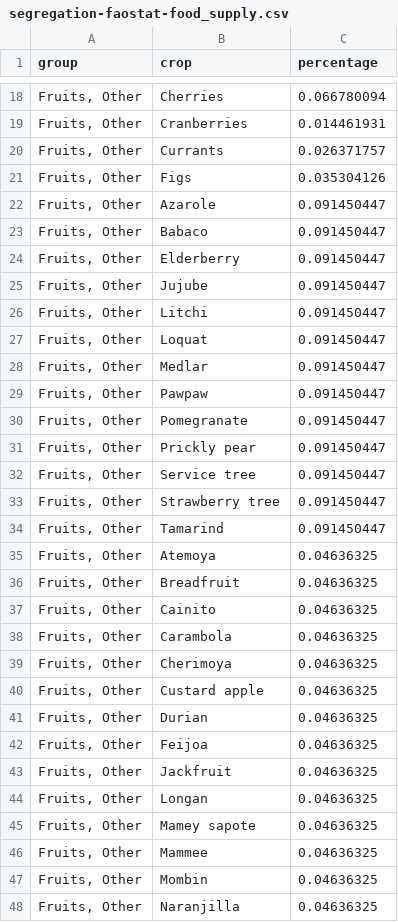
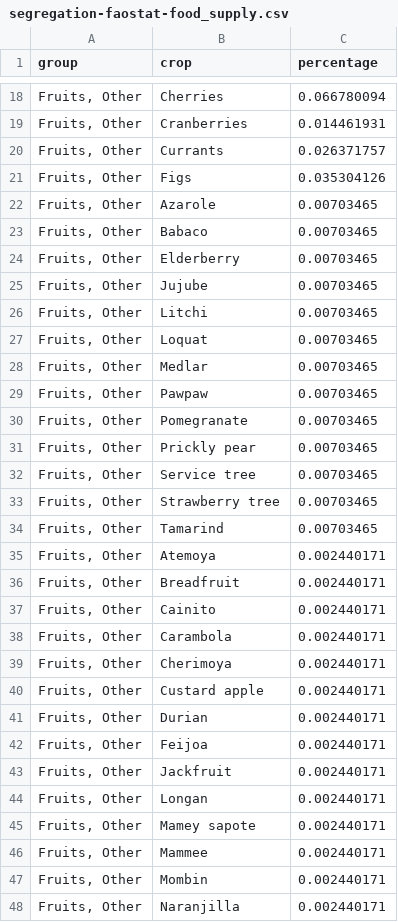
Before and after one commit to CIAT-DAPA/PlantTreatyInterdependence, a CSV file: src/R/conf/faostat/segregation-faostat-food_supply.csv, drawn as a sheet; only a part is shown, gaps mark what is left out; the diff covers the shown part only.

```diff
--- a/src/R/conf/faostat/segregation-faostat-food_supply.csv
+++ b/src/R/conf/faostat/segregation-faostat-food_supply.csv
@@ -21,28 +21,28 @@ group,crop,percentage
 "Fruits, Other",Figs,0.035304126
-"Fruits, Other",Azarole,0.091450447
-"Fruits, Other",Babaco,0.091450447
-"Fruits, Other",Elderberry,0.091450447
-"Fruits, Other",Jujube,0.091450447
-"Fruits, Other",Litchi,0.091450447
-"Fruits, Other",Loquat,0.091450447
-"Fruits, Other",Medlar,0.091450447
-"Fruits, Other",Pawpaw,0.091450447
-"Fruits, Other",Pomegranate,0.091450447
-"Fruits, Other",Prickly pear,0.091450447
-"Fruits, Other",Service tree,0.091450447
-"Fruits, Other",Strawberry tree,0.091450447
-"Fruits, Other",Tamarind,0.091450447
-"Fruits, Other",Atemoya,0.04636325
-"Fruits, Other",Breadfruit,0.04636325
-"Fruits, Other",Cainito,0.04636325
-"Fruits, Other",Carambola,0.04636325
-"Fruits, Other",Cherimoya,0.04636325
-"Fruits, Other",Custard apple,0.04636325
-"Fruits, Other",Durian,0.04636325
-"Fruits, Other",Feijoa,0.04636325
-"Fruits, Other",Jackfruit,0.04636325
-"Fruits, Other",Longan,0.04636325
-"Fruits, Other",Mamey sapote,0.04636325
-"Fruits, Other",Mammee,0.04636325
-"Fruits, Other",Mombin,0.04636325
-"Fruits, Other",Naranjilla,0.04636325
+"Fruits, Other",Azarole,0.00703465
+"Fruits, Other",Babaco,0.00703465
+"Fruits, Other",Elderberry,0.00703465
+"Fruits, Other",Jujube,0.00703465
+"Fruits, Other",Litchi,0.00703465
+"Fruits, Other",Loquat,0.00703465
+"Fruits, Other",Medlar,0.00703465
+"Fruits, Other",Pawpaw,0.00703465
+"Fruits, Other",Pomegranate,0.00703465
+"Fruits, Other",Prickly pear,0.00703465
+"Fruits, Other",Service tree,0.00703465
+"Fruits, Other",Strawberry tree,0.00703465
+"Fruits, Other",Tamarind,0.00703465
+"Fruits, Other",Atemoya,0.002440171
+"Fruits, Other",Breadfruit,0.002440171
+"Fruits, Other",Cainito,0.002440171
+"Fruits, Other",Carambola,0.002440171
+"Fruits, Other",Cherimoya,0.002440171
+"Fruits, Other",Custard apple,0.002440171
+"Fruits, Other",Durian,0.002440171
+"Fruits, Other",Feijoa,0.002440171
+"Fruits, Other",Jackfruit,0.002440171
+"Fruits, Other",Longan,0.002440171
+"Fruits, Other",Mamey sapote,0.002440171
+"Fruits, Other",Mammee,0.002440171
+"Fruits, Other",Mombin,0.002440171
+"Fruits, Other",Naranjilla,0.002440171
```
Also changed, not shown: 60 edited cells elsewhere in this file, 3 other files.
